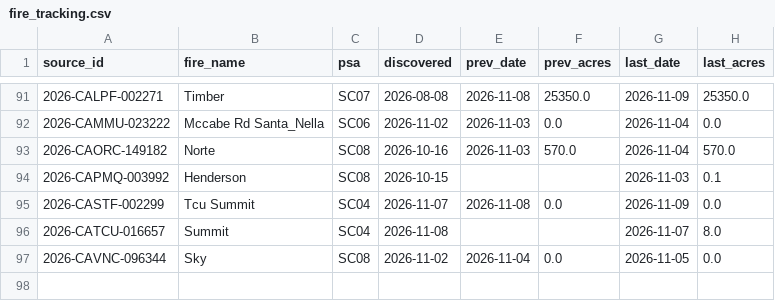
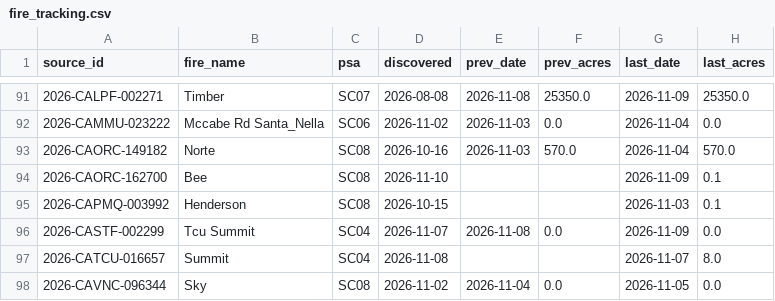
Before and after one commit to SWCCFireWx/fire-7day-national, a CSV file: data/SC/fire_tracking.csv, drawn as a sheet; only a part is shown, gaps mark what is left out; the diff names each change by its address in the sheet, - before the commit and + after, or states it on an @@ line.

```diff
--- a/data/SC/fire_tracking.csv
+++ b/data/SC/fire_tracking.csv
+row 94: 2026-CAORC-162700 | Bee | SC08 | 2026-11-10 |  |  | 2026-11-09 | 0.1
```
Also changed, not shown: data/EA/fire_tracking.csv, data/NR/fire_tracking.csv.
